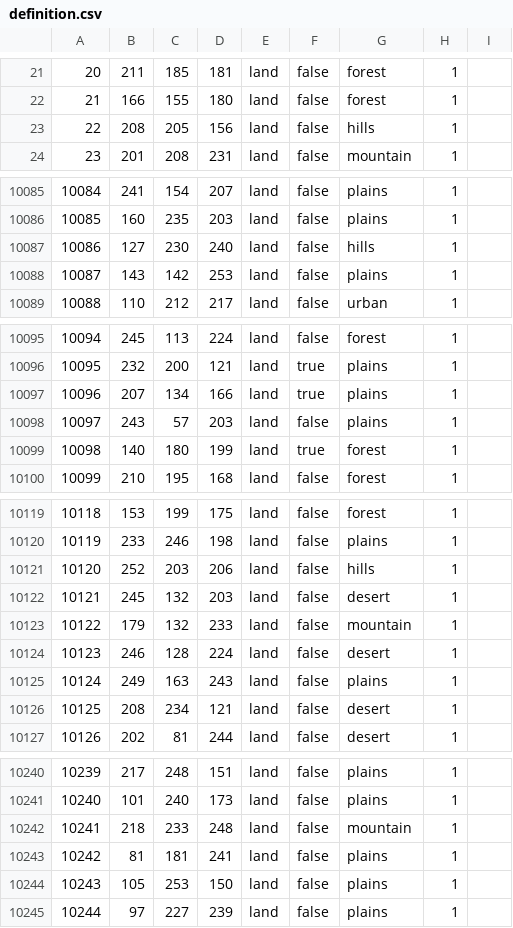
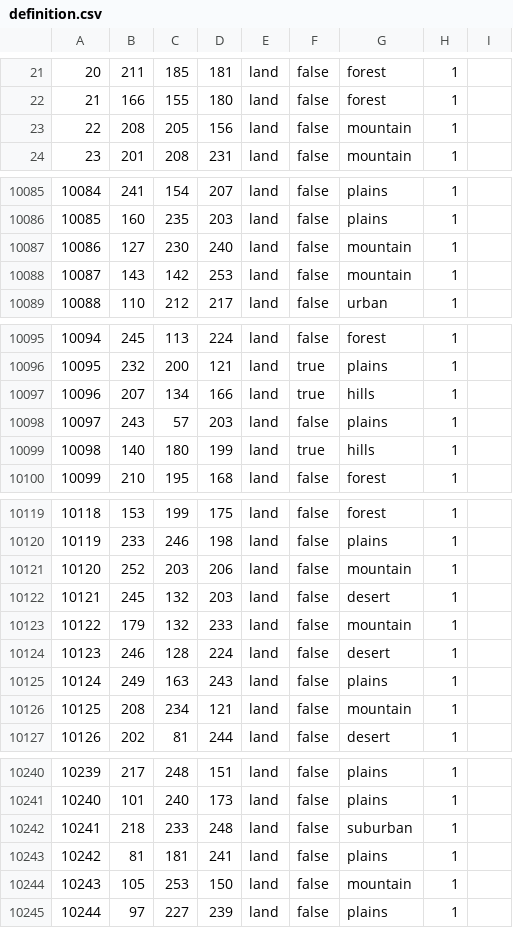
Before and after one commit to Ivysaur-Mrquestionmarks/epstein2020, a CSV file: map/definition.csv, drawn as a sheet; only a part is shown, gaps mark what is left out; the diff covers the shown part only.

Commit message:
Replaced placeholder gfx for suburban terrain, and some terrain in southern california
So the new gfx for suburban terrain is put in, and i've changed certain terrains to the right thing.

```diff
--- a/map/definition.csv
+++ b/map/definition.csv
@@ -22,3 +22,3 @@
 21;166;155;180;land;false;forest;1
-22;208;205;156;land;false;hills;1
+22;208;205;156;land;false;mountain;1
 23;201;208;231;land;false;mountain;1
@@ -10086,4 +10086,4 @@
 10085;160;235;203;land;false;plains;1
-10086;127;230;240;land;false;hills;1
-10087;143;142;253;land;false;plains;1
+10086;127;230;240;land;false;mountain;1
+10087;143;142;253;land;false;mountain;1
 10088;110;212;217;land;false;urban;1
@@ -10096,5 +10096,5 @@
 10095;232;200;121;land;true;plains;1
-10096;207;134;166;land;true;plains;1
+10096;207;134;166;land;true;hills;1
 10097;243;57;203;land;false;plains;1
-10098;140;180;199;land;true;forest;1
+10098;140;180;199;land;true;hills;1
 10099;210;195;168;land;false;forest;1
@@ -10120,3 +10120,3 @@
 10119;233;246;198;land;false;plains;1
-10120;252;203;206;land;false;hills;1
+10120;252;203;206;land;false;mountain;1
 10121;245;132;203;land;false;desert;1
@@ -10125,3 +10125,3 @@
 10124;249;163;243;land;false;plains;1
-10125;208;234;121;land;false;desert;1
+10125;208;234;121;land;false;mountain;1
 10126;202;81;244;land;false;desert;1
@@ -10241,5 +10241,5 @@
 10240;101;240;173;land;false;plains;1
-10241;218;233;248;land;false;mountain;1
+10241;218;233;248;land;false;suburban;1
 10242;81;181;241;land;false;plains;1
-10243;105;253;150;land;false;plains;1
+10243;105;253;150;land;false;mountain;1
 10244;97;227;239;land;false;plains;1
```
Also changed, not shown: 30 edited cells elsewhere in this file, 5 other files.
